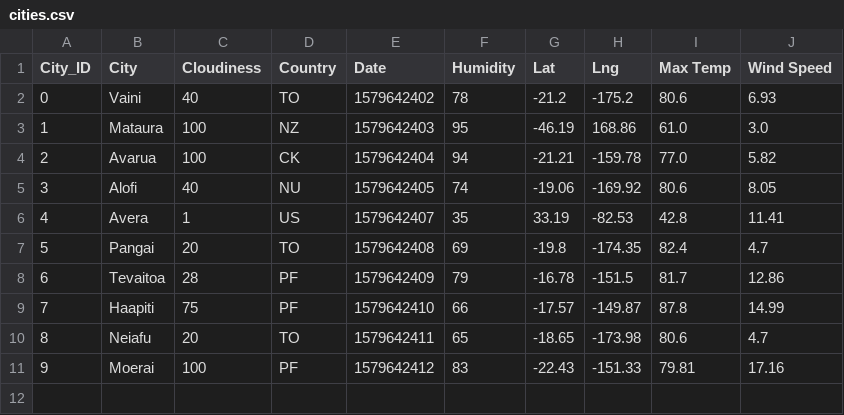
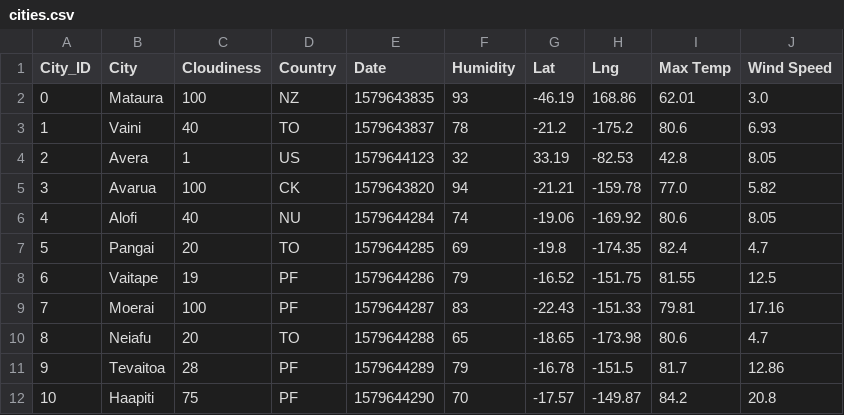
Before and after one commit to VallieTracy/Global-Weather-Analysis, a CSV file: WeatherPy/cities.csv, drawn as a sheet; removed rows and columns are numbered as before the commit, all else as after; the diff names each change by its address in the sheet, - before the commit and + after, or states it on an @@ line.

```diff
--- a/WeatherPy/cities.csv
+++ b/WeatherPy/cities.csv
+row 2: 0 | Mataura | 100 | NZ | 1579643835 | 93 | -46.19 | 168.86 | 62.01 | 3.0
@@ column A (City_ID) renumbered between rows 3 and 12 @@
-E3 (Date): 1579642402
+E3 (Date): 1579643837
-row 3: 1 | Mataura | 100 | NZ | 1579642403 | 95 | -46.19 | 168.86 | 61.0 | 3.0
+row 4: 2 | Avera | 1 | US | 1579644123 | 32 | 33.19 | -82.53 | 42.8 | 8.05
-E5 (Date): 1579642404
+E5 (Date): 1579643820
-E6 (Date): 1579642405
+E6 (Date): 1579644284
-row 6: 4 | Avera | 1 | US | 1579642407 | 35 | 33.19 | -82.53 | 42.8 | 11.41
-E7 (Date): 1579642408
+E7 (Date): 1579644285
+row 8: 6 | Vaitape | 19 | PF | 1579644286 | 79 | -16.52 | -151.75 | 81.55 | 12.5
+row 9: 7 | Moerai | 100 | PF | 1579644287 | 83 | -22.43 | -151.33 | 79.81 | 17.16
+row 10: 8 | Neiafu | 20 | TO | 1579644288 | 65 | -18.65 | -173.98 | 80.6 | 4.7
-E11 (Date): 1579642409
+E11 (Date): 1579644289
-E12 (Date): 1579642410
+E12 (Date): 1579644290
-F12 (Humidity): 66
+F12 (Humidity): 70
-I12 (Max Temp): 87.8
+I12 (Max Temp): 84.2
-J12 (Wind Speed): 14.99
+J12 (Wind Speed): 20.8
-row 10: 8 | Neiafu | 20 | TO | 1579642411 | 65 | -18.65 | -173.98 | 80.6 | 4.7
-row 11: 9 | Moerai | 100 | PF | 1579642412 | 83 | -22.43 | -151.33 | 79.81 | 17.16
```
Also changed, not shown: 2 other files.
